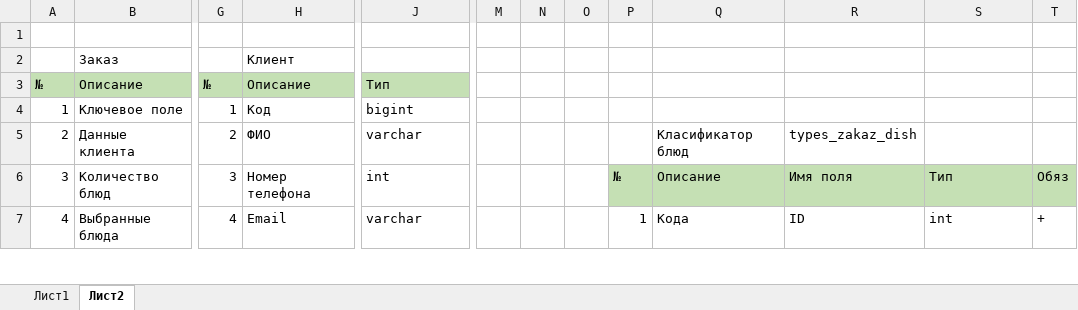
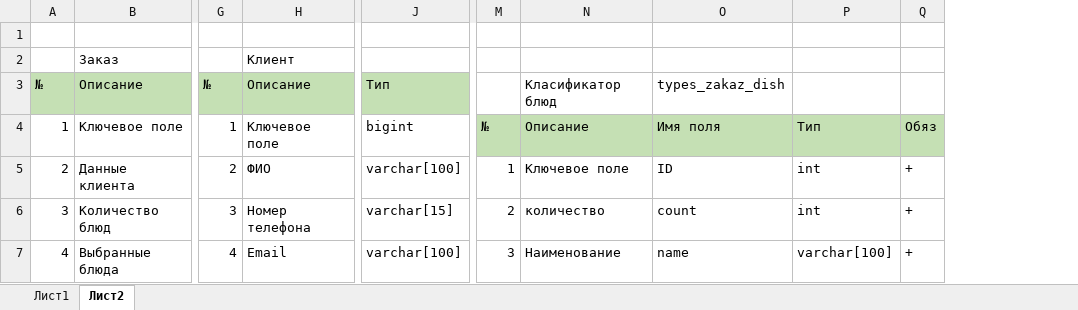
Before and after one commit to vdyadov/romashka, an Excel workbook: ER-диаграмма.xlsx, sheet Лист2, drawn as a sheet; only a part is shown, gaps mark what is left out; values as stored, in another font and other column widths than the file's, no borders; charts and pictures not drawn; removed rows and columns are numbered as before the commit, all else as after; the diff covers the shown part only; the diff names each change by its address in the sheet, - before the commit and + after, or states it on an @@ line.

Commit message:
Update ER-Diagram

```diff
--- a/ER-диаграмма.xlsx (sheet Лист2)
+++ b/ER-диаграмма.xlsx (sheet Лист2)
-column M, empty
-column N, empty
-column O, empty
-N3: (empty)
+N3: Класификатор блюд
-O3: (empty)
+O3: types_zakaz_dish
-H4: Код
+H4: Ключевое поле
-M4: (empty)
+M4: №
-M4:Q4 fill: none
+M4:Q4 fill: #C5E0B4
-N4: (empty)
+N4: Описание
-O4: (empty)
+O4: Имя поля
-P4: (empty)
+P4: Тип
-Q4: (empty)
+Q4: Обяз
-J5: varchar
+J5: varchar[100]
-M5: (empty)
+M5: 1
-N5: Класификатор блюд
+N5: Ключевое поле
-O5: types_zakaz_dish
+O5: ID
-P5: (empty)
+P5: int
-Q5: (empty)
+Q5: +
-J6: int
+J6: varchar[15]
-M6: №
+M6: 2
-M6:Q6 fill: #C5E0B4
+M6:Q6 fill: none
-N6: Описание
+N6: количество
-O6: Имя поля
+O6: count
-P6: Тип
+P6: int
-Q6: Обяз
+Q6: +
-J7: varchar
+J7: varchar[100]
-M7: 1
+M7: 3
-N7: Кода
+N7: Наименование
-O7: ID
+O7: name
-P7: int
+P7: varchar[100]
```
Also changed, not shown: 3 added rows, 3 removed rows, 54 edited cells and cell formats elsewhere in this sheet, charts or pictures.
